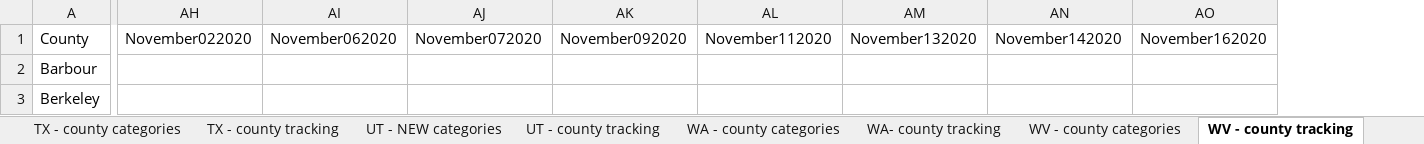
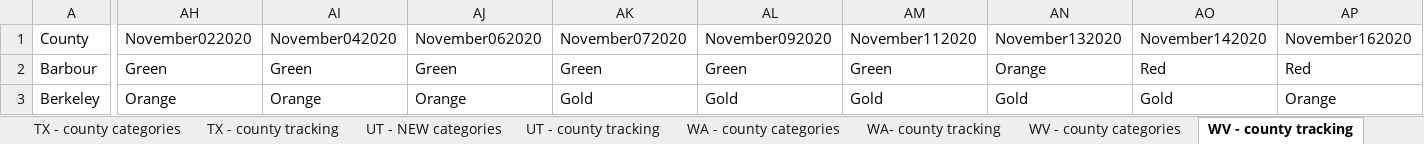
Before and after one commit to COVID19StatePolicy/SocialDistancing, an Excel workbook: source/Substate tracking.xlsx, sheet WV - county tracking, drawn as a sheet; only a part is shown, gaps mark what is left out; values as stored, in another font and other column widths than the file's, no cell formats; addresses are those after the commit; the diff covers the shown part only; the diff names each change by its address in the sheet, - before the commit and + after, or states it on an @@ line.

```diff
--- a/source/Substate tracking.xlsx (sheet WV - county tracking)
+++ b/source/Substate tracking.xlsx (sheet WV - county tracking)
+column AI (November042020), rows 2-3: Green | Orange
-AH2 (November022020): (empty)
+AH2 (November022020): Green
-AJ2 (November062020): (empty)
+AJ2 (November062020): Green
-AK2 (November072020): (empty)
+AK2 (November072020): Green
-AL2 (November092020): (empty)
+AL2 (November092020): Green
-AM2 (November112020): (empty)
+AM2 (November112020): Green
-AN2 (November132020): (empty)
+AN2 (November132020): Orange
-AO2 (November142020): (empty)
+AO2 (November142020): Red
-AP2 (November162020): (empty)
+AP2 (November162020): Red
-AH3 (November022020): (empty)
+AH3 (November022020): Orange
-AJ3 (November062020): (empty)
+AJ3 (November062020): Orange
-AK3 (November072020): (empty)
+AK3 (November072020): Gold
-AL3 (November092020): (empty)
+AL3 (November092020): Gold
-AM3 (November112020): (empty)
+AM3 (November112020): Gold
-AN3 (November132020): (empty)
+AN3 (November132020): Gold
-AO3 (November142020): (empty)
+AO3 (November142020): Gold
-AP3 (November162020): (empty)
+AP3 (November162020): Orange
```
Also changed, not shown: 811 edited cells elsewhere in this sheet, sheet CO - county masks, sheet UT - NEW categories, sheet NM - county tracking, sheet OR - county tracking, sheet UT - county tracking, sheet CA - county tracking, cell formats, 34 other files.
